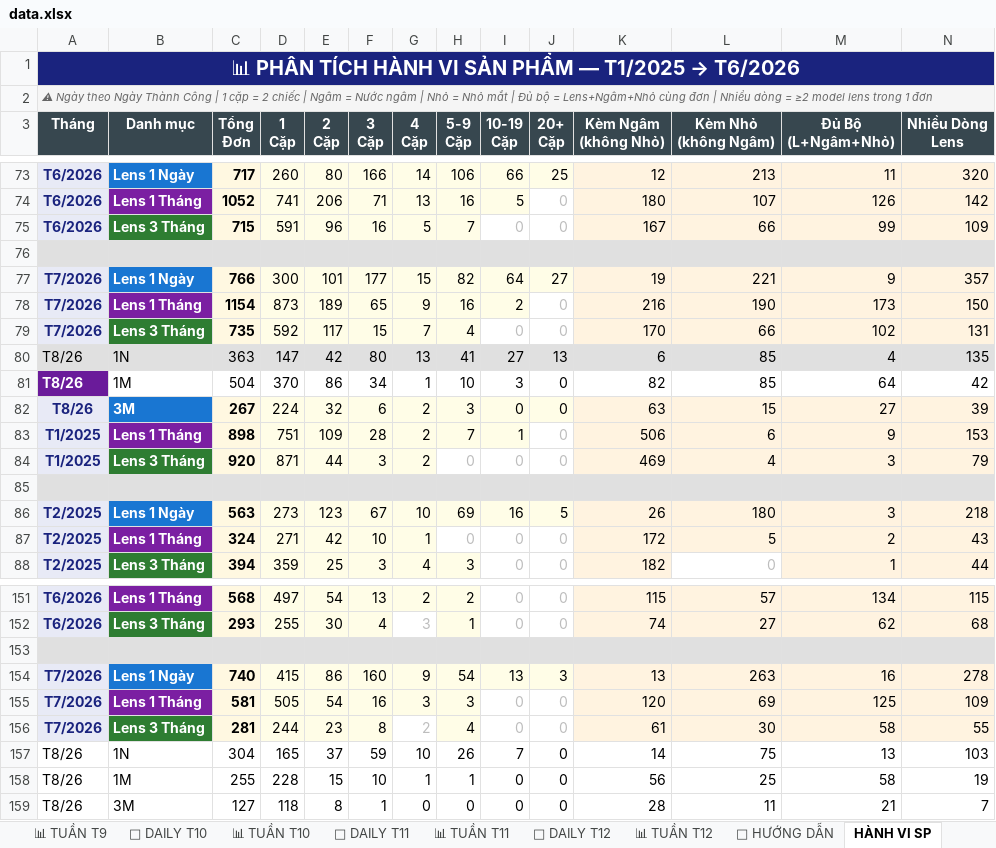
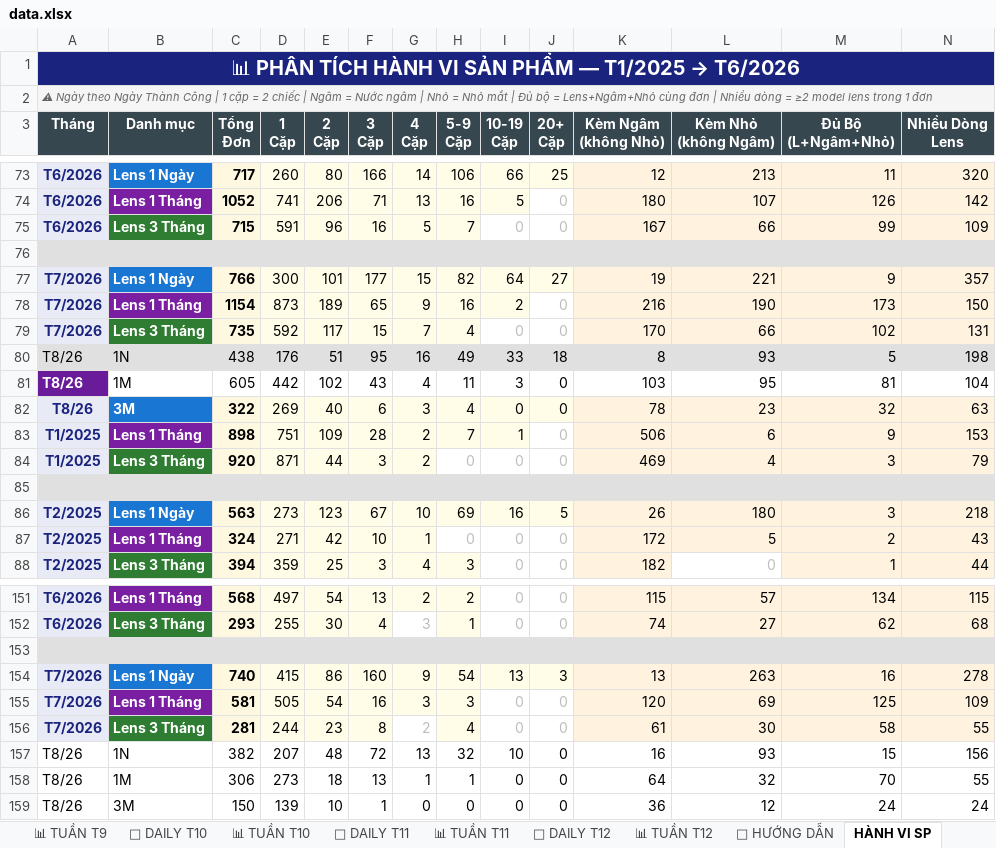
Before and after one commit to team-sale-calen/TRACKER, an Excel workbook: data.xlsx, sheet HÀNH VI SP, drawn as a sheet; only a part is shown, gaps mark what is left out; values as stored, in another font and other column widths than the file's, no borders; removed rows and columns are numbered as before the commit, all else as after; the diff names each change by its address in the sheet, - before the commit and + after, or states it on an @@ line.

```diff
--- a/data.xlsx (sheet HÀNH VI SP)
+++ b/data.xlsx (sheet HÀNH VI SP)
-row 80: T8/26 | 1N | 363 | 147 | 42 | 80 | 13 | 41 | 27 | 13 | 6 | 85 | 4 | 135
-row 81: T8/26 | 1M | 504 | 370 | 86 | 34 | 1 | 10 | 3 | 0 | 82 | 85 | 64 | 42
+row 80: T8/26 | 1N | 438 | 176 | 51 | 95 | 16 | 49 | 33 | 18 | 8 | 93 | 5 | 198
+row 81: T8/26 | 1M | 605 | 442 | 102 | 43 | 4 | 11 | 3 | 0 | 103 | 95 | 81 | 104
-C82 (Tổng Đơn): 267
+C82 (Tổng Đơn): 322
-D82 (1 Cặp): 224
+D82 (1 Cặp): 269
-E82 (2 Cặp): 32
+E82 (2 Cặp): 40
-G82 (4 Cặp): 2
+G82 (4 Cặp): 3
-H82 (5-9 Cặp): 3
+H82 (5-9 Cặp): 4
-K82 (Kèm Ngâm (không Nhỏ)): 63
+K82 (Kèm Ngâm (không Nhỏ)): 78
-L82 (Kèm Nhỏ (không Ngâm)): 15
+L82 (Kèm Nhỏ (không Ngâm)): 23
-M82 (Đủ Bộ (L+Ngâm+Nhỏ)): 27
+M82 (Đủ Bộ (L+Ngâm+Nhỏ)): 32
-N82 (Nhiều Dòng Lens): 39
+N82 (Nhiều Dòng Lens): 63
-row 157: T8/26 | 1N | 304 | 165 | 37 | 59 | 10 | 26 | 7 | 0 | 14 | 75 | 13 | 103
+row 157: T8/26 | 1N | 382 | 207 | 48 | 72 | 13 | 32 | 10 | 0 | 16 | 93 | 15 | 156
-C158 (Tổng Đơn): 255
+C158 (Tổng Đơn): 306
-D158 (1 Cặp): 228
+D158 (1 Cặp): 273
-E158 (2 Cặp): 15
+E158 (2 Cặp): 18
-F158 (3 Cặp): 10
+F158 (3 Cặp): 13
-K158 (Kèm Ngâm (không Nhỏ)): 56
+K158 (Kèm Ngâm (không Nhỏ)): 64
-L158 (Kèm Nhỏ (không Ngâm)): 25
+L158 (Kèm Nhỏ (không Ngâm)): 32
-M158 (Đủ Bộ (L+Ngâm+Nhỏ)): 58
+M158 (Đủ Bộ (L+Ngâm+Nhỏ)): 70
-N158 (Nhiều Dòng Lens): 19
+N158 (Nhiều Dòng Lens): 55
-C159 (Tổng Đơn): 127
+C159 (Tổng Đơn): 150
-D159 (1 Cặp): 118
+D159 (1 Cặp): 139
-E159 (2 Cặp): 8
+E159 (2 Cặp): 10
-K159 (Kèm Ngâm (không Nhỏ)): 28
+K159 (Kèm Ngâm (không Nhỏ)): 36
-L159 (Kèm Nhỏ (không Ngâm)): 11
+L159 (Kèm Nhỏ (không Ngâm)): 12
-M159 (Đủ Bộ (L+Ngâm+Nhỏ)): 21
+M159 (Đủ Bộ (L+Ngâm+Nhỏ)): 24
-N159 (Nhiều Dòng Lens): 7
+N159 (Nhiều Dòng Lens): 24
```
Also changed, not shown: sheet 📊 MASTER, sheet 📅 DAILY T8, sheet 📊 TUẦN T8.
